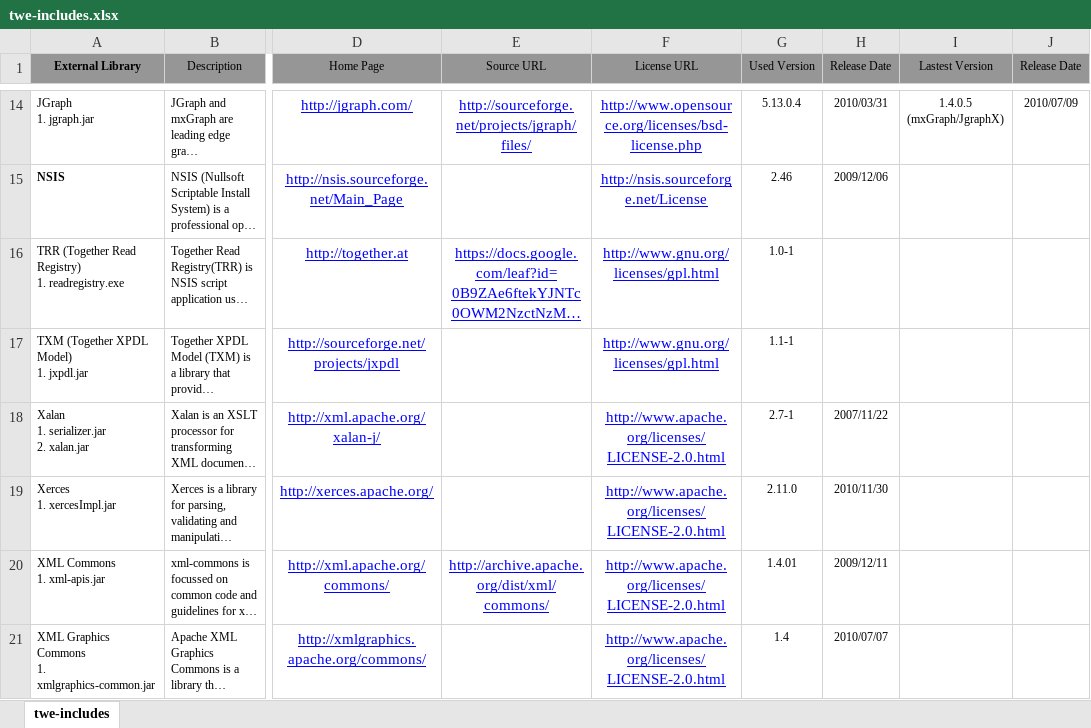
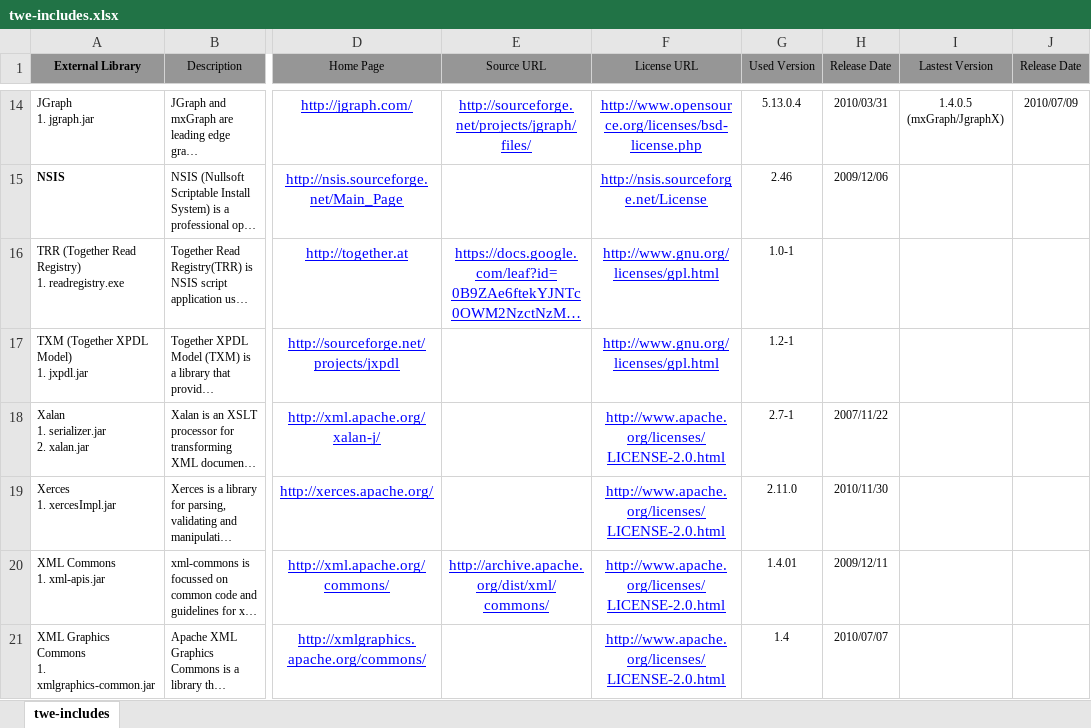
Before and after one commit to Shoobx/JaWE, an Excel workbook: twe/licenses/twe-includes.xlsx, sheet twe-includes, drawn as a sheet; only a part is shown, gaps mark what is left out; long unchanged cells end in …; values as stored, in another font and other column widths than the file's, no borders; the diff names each change by its address in the sheet, - before the commit and + after, or states it on an @@ line.

```diff
--- a/twe/licenses/twe-includes.xlsx (sheet twe-includes)
+++ b/twe/licenses/twe-includes.xlsx (sheet twe-includes)
-G17 (Used Version): 1.1-1
+G17 (Used Version): 1.2-1
```
Also changed, not shown: 4 other files.
